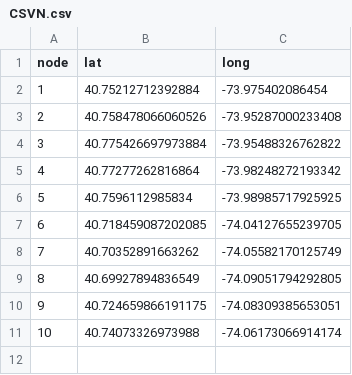
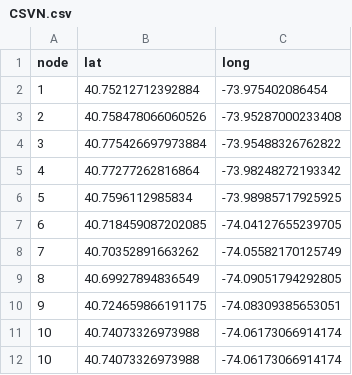
Before and after one commit to CSmart2021/generationtest10, a CSV file: CSVN.csv, drawn as a sheet; the diff names each change by its address in the sheet, - before the commit and + after, or states it on an @@ line.

Commit message:
Update CSVN.csv

```diff
--- a/CSVN.csv
+++ b/CSVN.csv
+row 12: 10 | 40.74073326973988 | -74.06173066914174
```
